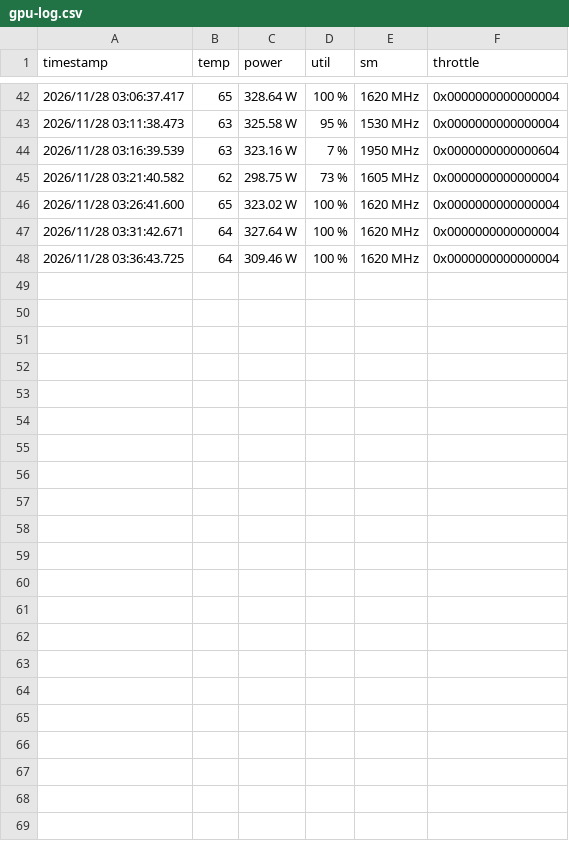
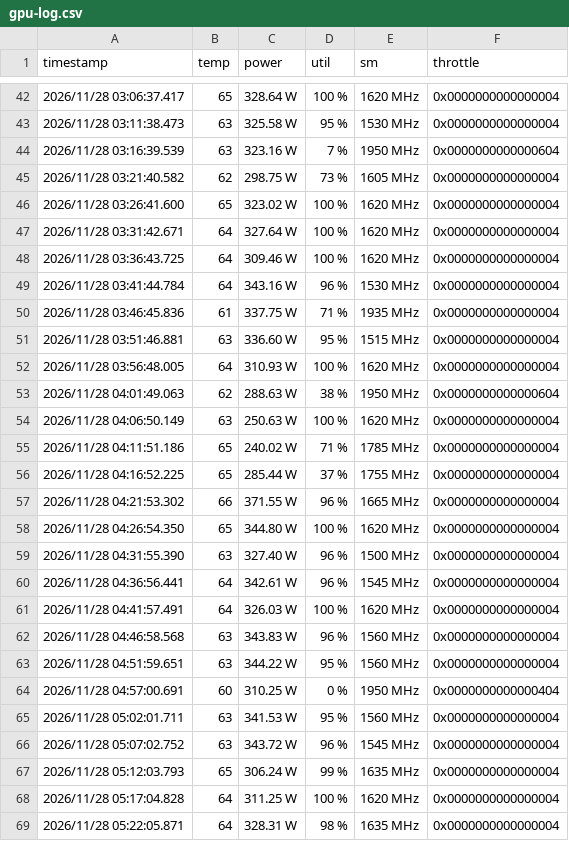
Before and after one commit to weltogeisto/hegel-in-delhi, a CSV file: pc/exports/fast-lane-night4-20261126/gpu-log.csv, drawn as a sheet; only a part is shown, gaps mark what is left out.

```diff
--- a/pc/exports/fast-lane-night4-20261126/gpu-log.csv
+++ b/pc/exports/fast-lane-night4-20261126/gpu-log.csv
@@ -48 +48,22 @@ timestamp,temp,power,util,sm,throttle
 2026/11/28 03:36:43.725, 64, 309.46 W, 100 %, 1620 MHz, 0x0000000000000004
+2026/11/28 03:41:44.784, 64, 343.16 W, 96 %, 1530 MHz, 0x0000000000000004
+2026/11/28 03:46:45.836, 61, 337.75 W, 71 %, 1935 MHz, 0x0000000000000004
+2026/11/28 03:51:46.881, 63, 336.60 W, 95 %, 1515 MHz, 0x0000000000000004
+2026/11/28 03:56:48.005, 64, 310.93 W, 100 %, 1620 MHz, 0x0000000000000004
+2026/11/28 04:01:49.063, 62, 288.63 W, 38 %, 1950 MHz, 0x0000000000000604
+2026/11/28 04:06:50.149, 63, 250.63 W, 100 %, 1620 MHz, 0x0000000000000004
+2026/11/28 04:11:51.186, 65, 240.02 W, 71 %, 1785 MHz, 0x0000000000000004
+2026/11/28 04:16:52.225, 65, 285.44 W, 37 %, 1755 MHz, 0x0000000000000004
+2026/11/28 04:21:53.302, 66, 371.55 W, 96 %, 1665 MHz, 0x0000000000000004
+2026/11/28 04:26:54.350, 65, 344.80 W, 100 %, 1620 MHz, 0x0000000000000004
+2026/11/28 04:31:55.390, 63, 327.40 W, 96 %, 1500 MHz, 0x0000000000000004
+2026/11/28 04:36:56.441, 64, 342.61 W, 96 %, 1545 MHz, 0x0000000000000004
+2026/11/28 04:41:57.491, 64, 326.03 W, 100 %, 1620 MHz, 0x0000000000000004
+2026/11/28 04:46:58.568, 63, 343.83 W, 96 %, 1560 MHz, 0x0000000000000004
+2026/11/28 04:51:59.651, 63, 344.22 W, 95 %, 1560 MHz, 0x0000000000000004
+2026/11/28 04:57:00.691, 60, 310.25 W, 0 %, 1950 MHz, 0x0000000000000404
+2026/11/28 05:02:01.711, 63, 341.53 W, 95 %, 1560 MHz, 0x0000000000000004
+2026/11/28 05:07:02.752, 63, 343.72 W, 96 %, 1545 MHz, 0x0000000000000004
+2026/11/28 05:12:03.793, 65, 306.24 W, 99 %, 1635 MHz, 0x0000000000000004
+2026/11/28 05:17:04.828, 64, 311.25 W, 100 %, 1620 MHz, 0x0000000000000004
+2026/11/28 05:22:05.871, 64, 328.31 W, 98 %, 1635 MHz, 0x0000000000000004
```
Also changed, not shown: 19 other files.
